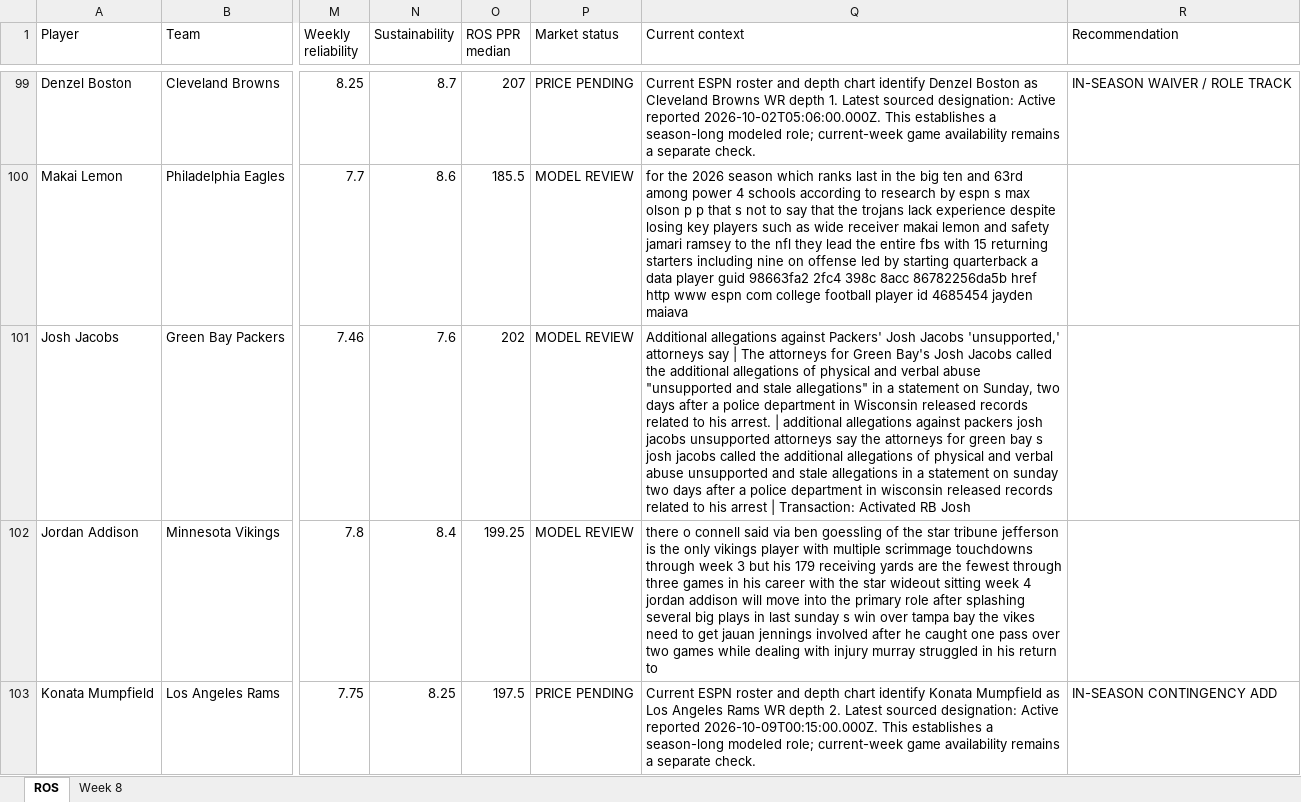
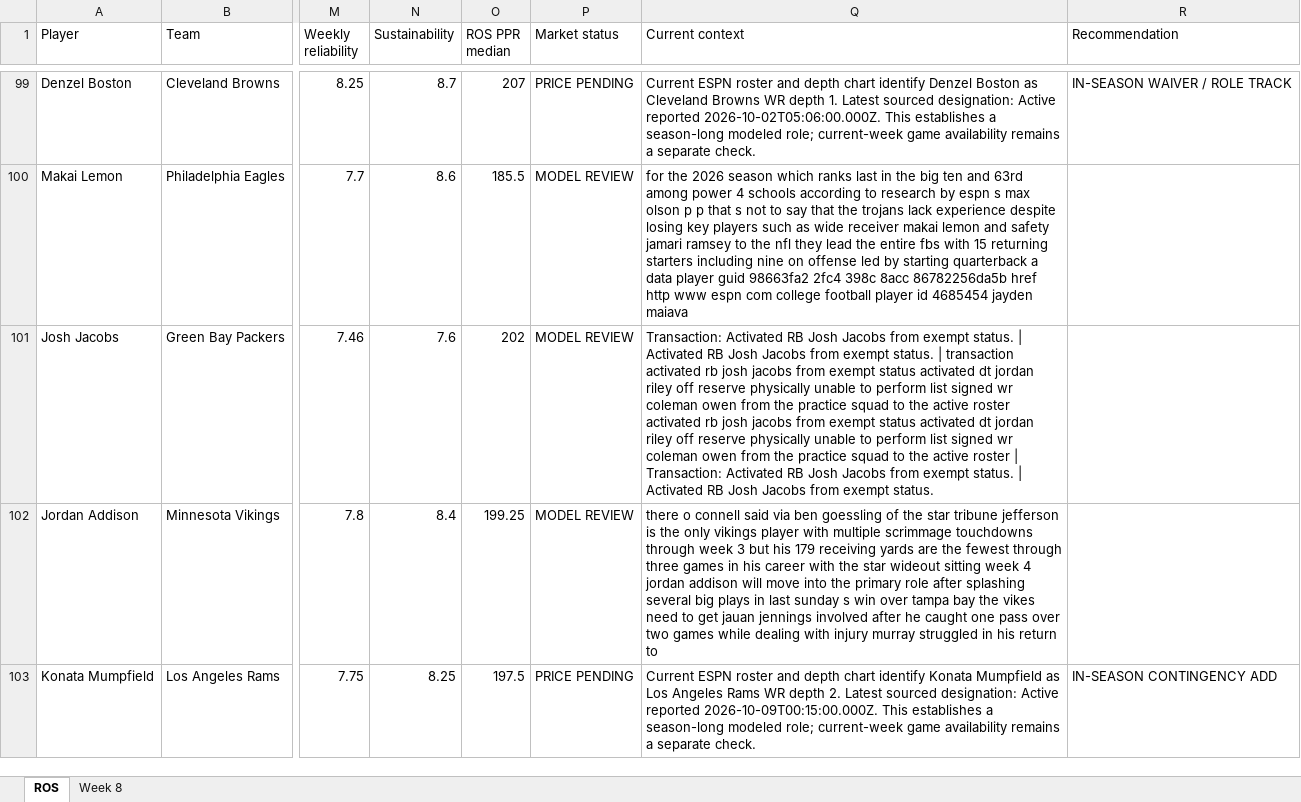
Before and after one commit to brandonlowery013-glitch/-fantasy-2026-player-comparison-, an Excel workbook: exports/fantasy-2026-current.xlsx, sheet ROS, drawn as a sheet; only a part is shown, gaps mark what is left out; values as stored, in another font and other column widths than the file's, no borders; the diff covers the shown part only; the diff names each change by its address in the sheet, - before the commit and + after, or states it on an @@ line.

```diff
--- a/exports/fantasy-2026-current.xlsx (sheet ROS)
+++ b/exports/fantasy-2026-current.xlsx (sheet ROS)
-Q101 (Current context): Additional allegations against Packers' Josh Jacobs 'unsupported,' attorneys say | The attorneys for Green Bay's Josh Jacobs called the additional allegations of physical and verbal abuse "unsupported and stale allegations" in a statement on Sunday, two days after a police department in Wisconsin released records related to his arrest. | additional allegations against packers josh jacobs unsupported attorneys say the attorneys for green bay s josh jacobs called the additional allegations of physical and verbal abuse unsupported and stale allegations in a statement on sunday two days after a police department in wisconsin released records related to his arrest | Transaction: Activated RB Josh
+Q101 (Current context): Transaction: Activated RB Josh Jacobs from exempt status. | Activated RB Josh Jacobs from exempt status. | transaction activated rb josh jacobs from exempt status activated dt jordan riley off reserve physically unable to perform list signed wr coleman owen from the practice squad to the active roster activated rb josh jacobs from exempt status activated dt jordan riley off reserve physically unable to perform list signed wr coleman owen from the practice squad to the active roster | Transaction: Activated RB Josh Jacobs from exempt status. | Activated RB Josh Jacobs from exempt status.
```
Also changed, not shown: 10 edited cells elsewhere in this sheet.
